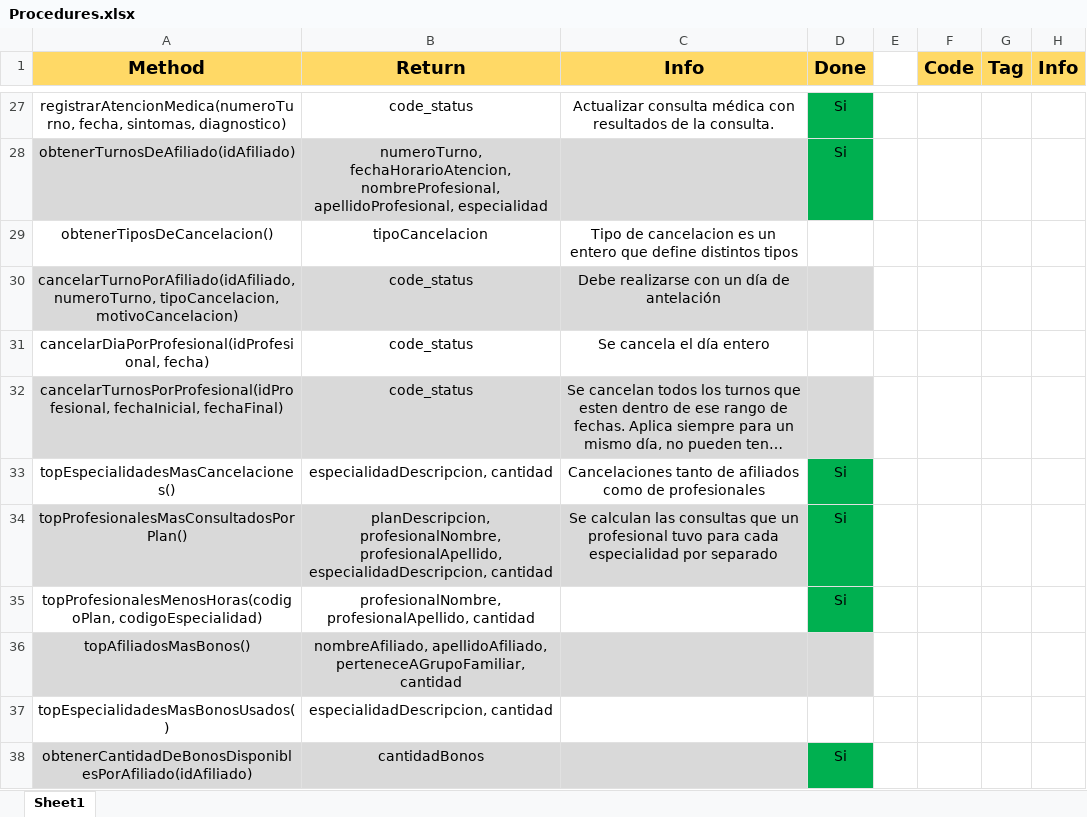
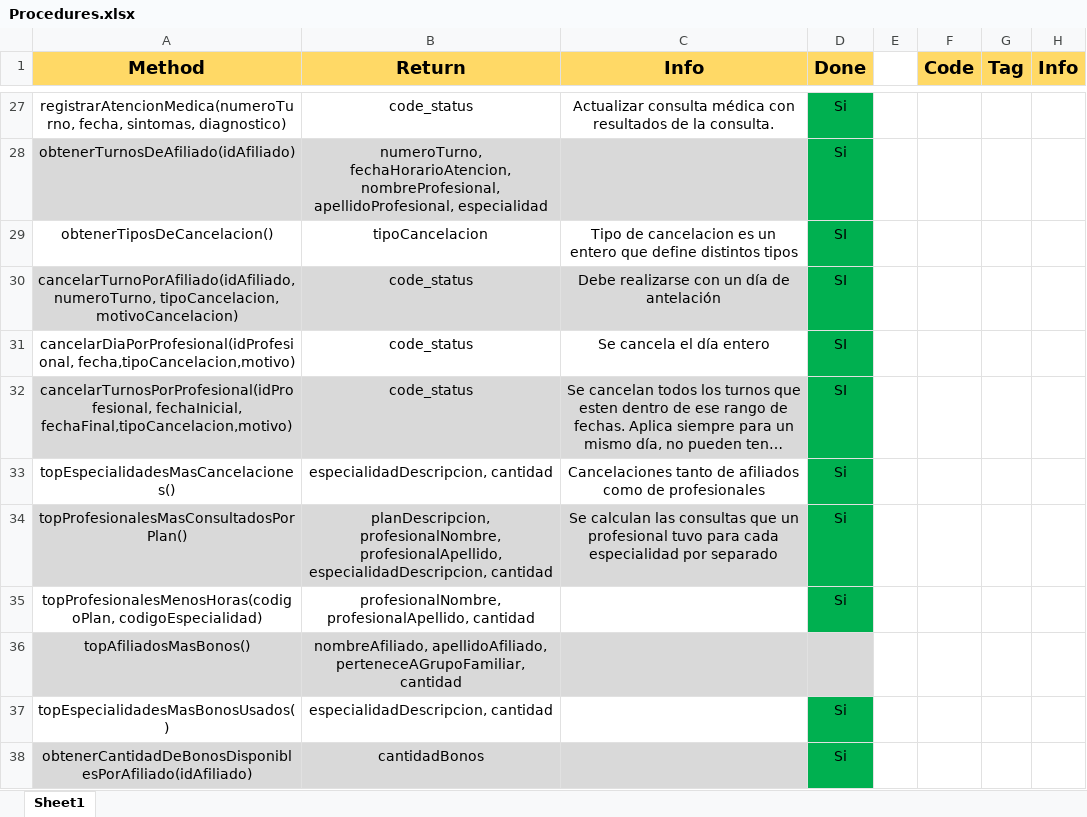
Before and after one commit to PabloAlice/Clinica-gdd-tp, an Excel workbook: Procedures.xlsx, sheet Sheet1, drawn as a sheet; only a part is shown, gaps mark what is left out; long unchanged cells end in …; values as stored, in another font and other column widths than the file's, no borders; the diff names each change by its address in the sheet, - before the commit and + after, or states it on an @@ line.

Commit message:
Agrego todos los procedures qe faltaban, solo falta 1 ver excel

```diff
--- a/Procedures.xlsx (sheet Sheet1)
+++ b/Procedures.xlsx (sheet Sheet1)
-D29:D32 (Done): (empty)
+D29:D32 (Done): SI
-D29 fill: none
+D29 fill: #00B050
-D30 fill: #D9D9D9
+D30 fill: #00B050
-A31 (Method): cancelarDiaPorProfesional(idProfesional, fecha)
+A31 (Method): cancelarDiaPorProfesional(idProfesional, fecha,tipoCancelacion,motivo)
-D31 fill: none
+D31 fill: #00B050
-A32 (Method): cancelarTurnosPorProfesional(idProfesional, fechaInicial, fechaFinal)
+A32 (Method): cancelarTurnosPorProfesional(idProfesional, fechaInicial, fechaFinal,tipoCancelacion,motivo)
-D32 fill: #D9D9D9
+D32 fill: #00B050
-D37 (Done): (empty)
+D37 (Done): Si
-D37 fill: none
+D37 fill: #00B050
```
Also changed, not shown: 2 other files.
